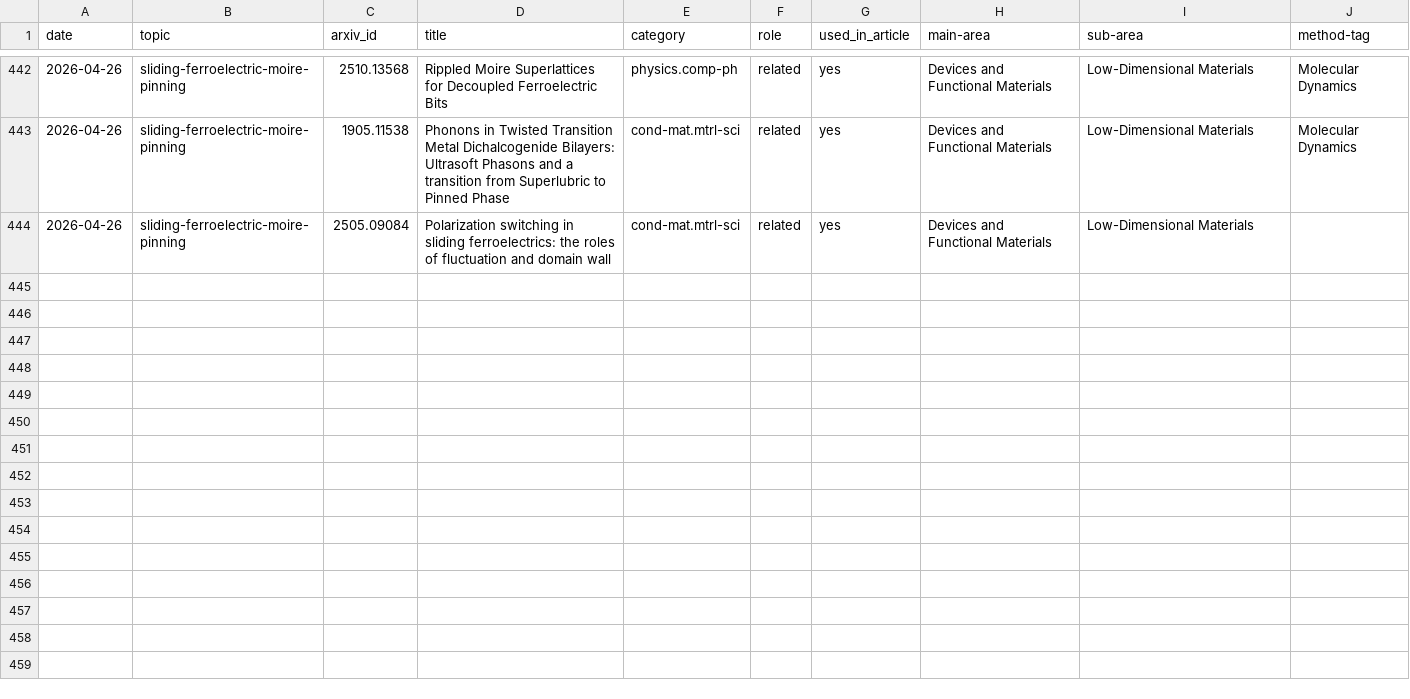
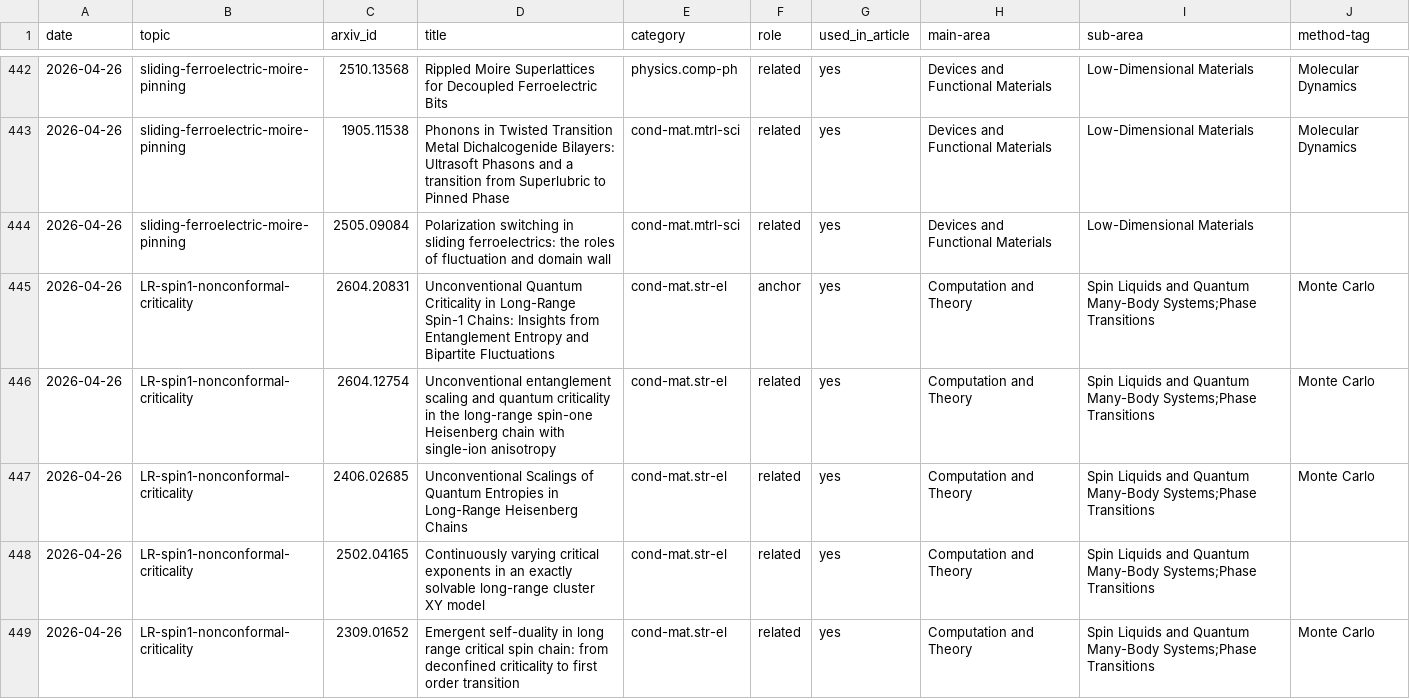
Before and after one commit to rd070672/arxiv-review, a CSV file: src/topic/reported_papers.csv, drawn as a sheet; only a part is shown, gaps mark what is left out; the diff covers the shown part only.

```diff
--- a/src/topic/reported_papers.csv
+++ b/src/topic/reported_papers.csv
@@ -444 +444,6 @@ date,topic,arxiv_id,title,category,role,used_in_article,main-area,sub-area,metho
 2026-04-26,sliding-ferroelectric-moire-pinning,2505.09084,"Polarization switching in sliding ferroelectrics: the roles of fluctuation and domain wall",cond-mat.mtrl-sci,related,yes,Devices and Functional Materials,Low-Dimensional Materials,
+2026-04-26,LR-spin1-nonconformal-criticality,2604.20831,"Unconventional Quantum Criticality in Long-Range Spin-1 Chains: Insights from Entanglement Entropy and Bipartite Fluctuations",cond-mat.str-el,anchor,yes,Computation and Theory,Spin Liquids and Quantum Many-Body Systems;Phase Transitions,Monte Carlo
+2026-04-26,LR-spin1-nonconformal-criticality,2604.12754,"Unconventional entanglement scaling and quantum criticality in the long-range spin-one Heisenberg chain with single-ion anisotropy",cond-mat.str-el,related,yes,Computation and Theory,Spin Liquids and Quantum Many-Body Systems;Phase Transitions,Monte Carlo
+2026-04-26,LR-spin1-nonconformal-criticality,2406.02685,"Unconventional Scalings of Quantum Entropies in Long-Range Heisenberg Chains",cond-mat.str-el,related,yes,Computation and Theory,Spin Liquids and Quantum Many-Body Systems;Phase Transitions,Monte Carlo
+2026-04-26,LR-spin1-nonconformal-criticality,2502.04165,"Continuously varying critical exponents in an exactly solvable long-range cluster XY model",cond-mat.str-el,related,yes,Computation and Theory,Spin Liquids and Quantum Many-Body Systems;Phase Transitions,
+2026-04-26,LR-spin1-nonconformal-criticality,2309.01652,"Emergent self-duality in long range critical spin chain: from deconfined criticality to first order transition",cond-mat.str-el,related,yes,Computation and Theory,Spin Liquids and Quantum Many-Body Systems;Phase Transitions,Monte Carlo
```
Also changed, not shown: 14 added rows elsewhere in this file, 18 other files.
